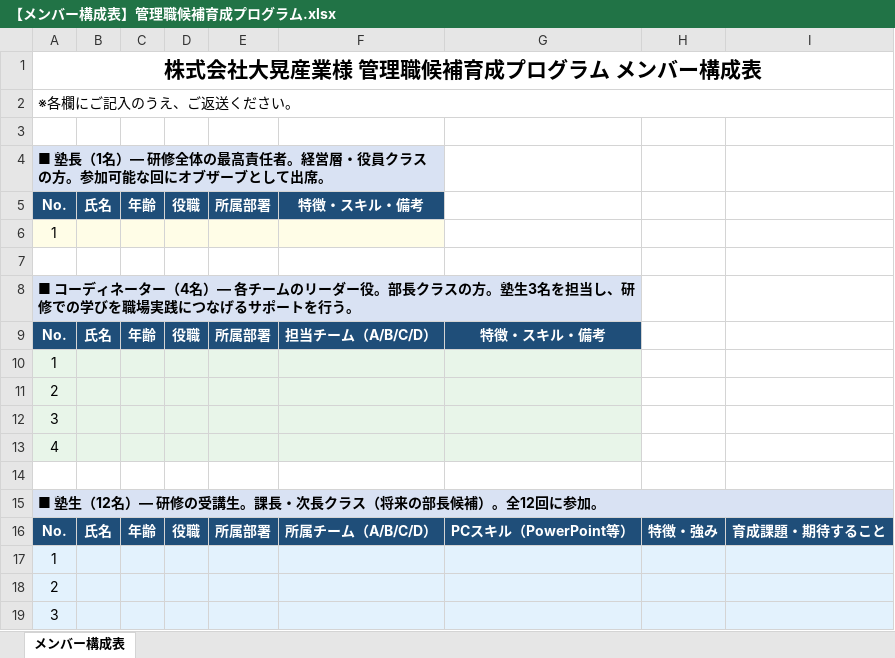
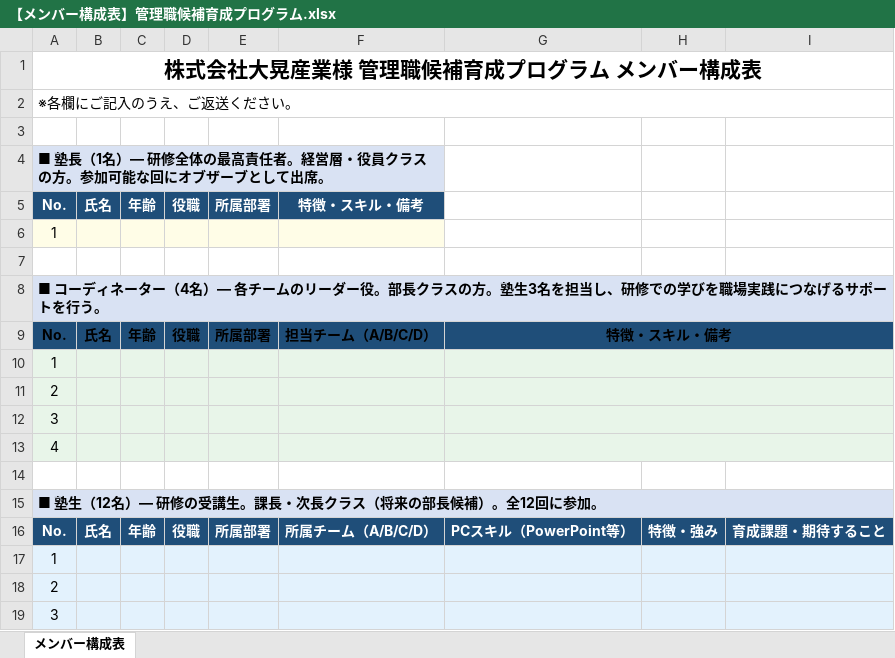
Before and after one commit to ennoshita-inc/training-taiko-kanri, an Excel workbook: clients/大晃産業/04_参加者管理/【メンバー構成表】管理職候補育成プログラム.xlsx, sheet メンバー構成表, drawn as a sheet; only a part is shown; values as stored, in another font and other column widths than the file's, no borders; the diff names each change by its address in the sheet, - before the commit and + after, or states it on an @@ line.

```diff
--- a/clients/大晃産業/04_参加者管理/【メンバー構成表】管理職候補育成プログラム.xlsx (sheet メンバー構成表)
+++ b/clients/大晃産業/04_参加者管理/【メンバー構成表】管理職候補育成プログラム.xlsx (sheet メンバー構成表)
-B4:F4 fill: #D9E2F3
+B4:F4 fill: none
-A8:G8 merged
+A8:I8 merged
-B8:G8 fill: #D9E2F3
+B8:G8 fill: none
-A9:G9 text colour: #FFFFFF
+A9:G9 text colour: black
+G9:I9 merged
+G10:I10 merged
+G11:I11 merged
+G12:I12 merged
+G13:I13 merged
-B15:I15 fill: #D9E2F3
+B15:I15 fill: none
```
Also changed, not shown: clients/大晃産業/03_日程調整/【段取り】研修準備スケジュール.xlsx, 2 other files.
